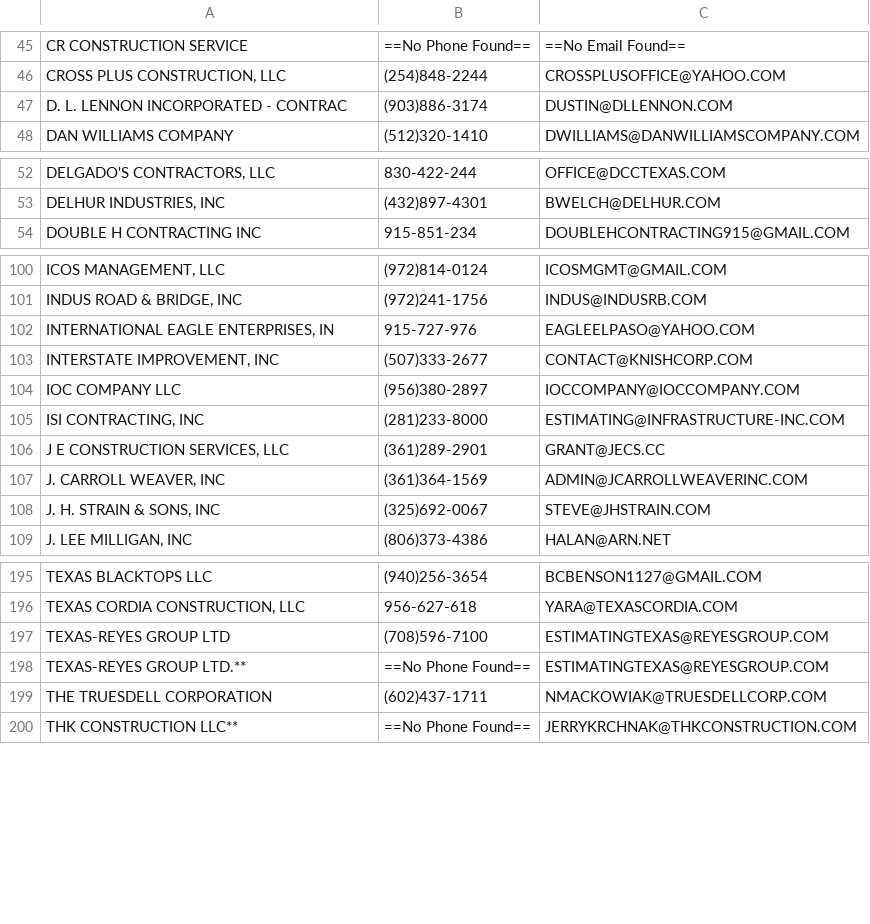
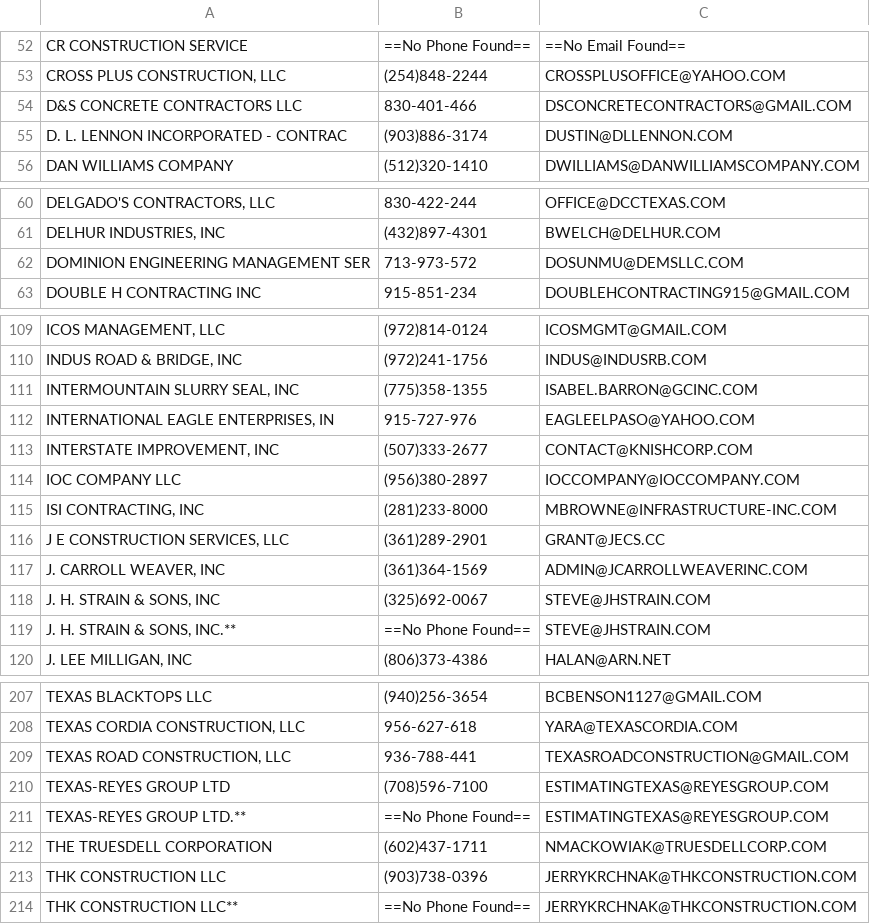
Before and after one commit to jwilliams132/Bid-Proposal-Program, a CSV file: src/main/resources/gearworks/Contractor List.csv, drawn as a sheet; only a part is shown, gaps mark what is left out; the diff covers the shown part only.

```diff
--- a/src/main/resources/gearworks/Contractor List.csv
+++ b/src/main/resources/gearworks/Contractor List.csv
@@ -46,2 +53,3 @@ CR CONSTRUCTION SERVICE|==No Phone Found==|==No Email Found==
 CROSS PLUS CONSTRUCTION, LLC|(254)848-2244|CROSSPLUSOFFICE@YAHOO.COM
+D&S CONCRETE CONTRACTORS LLC|830-401-466|DSCONCRETECONTRACTORS@GMAIL.COM
 D. L. LENNON INCORPORATED - CONTRAC|(903)886-3174|DUSTIN@DLLENNON.COM
@@ -53,2 +61,3 @@ DELGADO'S CONTRACTORS, LLC|830-422-244|OFFICE@DCCTEXAS.COM
 DELHUR INDUSTRIES, INC|(432)897-4301|BWELCH@DELHUR.COM
+DOMINION ENGINEERING MANAGEMENT SER|713-973-572|DOSUNMU@DEMSLLC.COM
 DOUBLE H CONTRACTING INC|915-851-234|DOUBLEHCONTRACTING915@GMAIL.COM
@@ -101,2 +110,3 @@ ICOS MANAGEMENT, LLC|(972)814-0124|ICOSMGMT@GMAIL.COM
 INDUS ROAD & BRIDGE, INC|(972)241-1756|INDUS@INDUSRB.COM
+INTERMOUNTAIN SLURRY SEAL, INC|(775)358-1355|ISABEL.BARRON@GCINC.COM
 INTERNATIONAL EAGLE ENTERPRISES, IN|915-727-976|EAGLEELPASO@YAHOO.COM
@@ -104,3 +114,3 @@ INTERSTATE IMPROVEMENT, INC|(507)333-2677|CONTACT@KNISHCORP.COM
 IOC COMPANY LLC|(956)380-2897|IOCCOMPANY@IOCCOMPANY.COM
-ISI CONTRACTING, INC|(281)233-8000|ESTIMATING@INFRASTRUCTURE-INC.COM
+ISI CONTRACTING, INC|(281)233-8000|MBROWNE@INFRASTRUCTURE-INC.COM
 J E CONSTRUCTION SERVICES, LLC|(361)289-2901|GRANT@JECS.CC
@@ -108,2 +118,3 @@ J. CARROLL WEAVER, INC|(361)364-1569|ADMIN@JCARROLLWEAVERINC.COM
 J. H. STRAIN & SONS, INC|(325)692-0067|STEVE@JHSTRAIN.COM
+J. H. STRAIN & SONS, INC.**|==No Phone Found==|STEVE@JHSTRAIN.COM
 J. LEE MILLIGAN, INC|(806)373-4386|HALAN@ARN.NET
@@ -196,2 +208,3 @@ TEXAS BLACKTOPS LLC|(940)256-3654|BCBENSON1127@GMAIL.COM
 TEXAS CORDIA CONSTRUCTION, LLC|956-627-618|YARA@TEXASCORDIA.COM
+TEXAS ROAD CONSTRUCTION, LLC|936-788-441|TEXASROADCONSTRUCTION@GMAIL.COM
 TEXAS-REYES GROUP LTD|(708)596-7100|ESTIMATINGTEXAS@REYESGROUP.COM
@@ -199,2 +212,3 @@ TEXAS-REYES GROUP LTD.**|==No Phone Found==|ESTIMATINGTEXAS@REYESGROUP.COM
 THE TRUESDELL CORPORATION|(602)437-1711|NMACKOWIAK@TRUESDELLCORP.COM
+THK CONSTRUCTION LLC|(903)738-0396|JERRYKRCHNAK@THKCONSTRUCTION.COM
 THK CONSTRUCTION LLC**|==No Phone Found==|JERRYKRCHNAK@THKCONSTRUCTION.COM
```
Also changed, not shown: 8 added rows and 4 edited cells elsewhere in this file, 3 other files.
